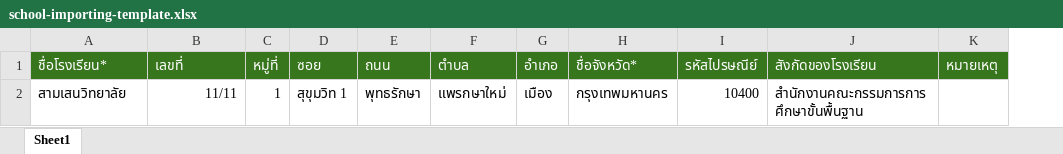
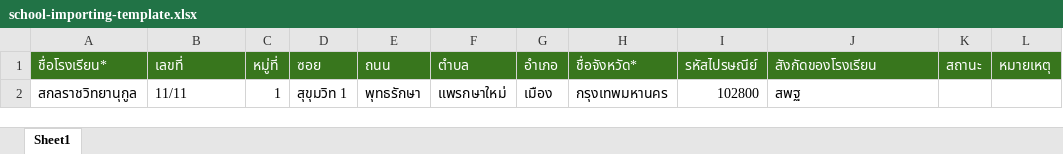
Before and after one commit to SobtidEdu/otds_backend, an Excel workbook: storage/template/school-importing-template.xlsx, sheet Sheet1, drawn as a sheet; values as stored, in another font and other column widths than the file's, no borders; charts and pictures not drawn; the diff names each change by its address in the sheet, - before the commit and + after, or states it on an @@ line.

```diff
--- a/storage/template/school-importing-template.xlsx (sheet Sheet1)
+++ b/storage/template/school-importing-template.xlsx (sheet Sheet1)
+column K (สถานะ), empty
-A2 (ชื่อโรงเรียน*): สามเสนวิทยาลัย
+A2 (ชื่อโรงเรียน*): สกลราชวิทยานุกูล
-B2 alignment: right
+B2 alignment: left
-I2 (รหัสไปรษณีย์): 10400
+I2 (รหัสไปรษณีย์): 102800
-J2 (สังกัดของโรงเรียน): สำนักงานคณะกรรมการการศึกษาขั้นพื้นฐาน
+J2 (สังกัดของโรงเรียน): สพฐ
```
Also changed, not shown: charts or pictures, 1 other file.
